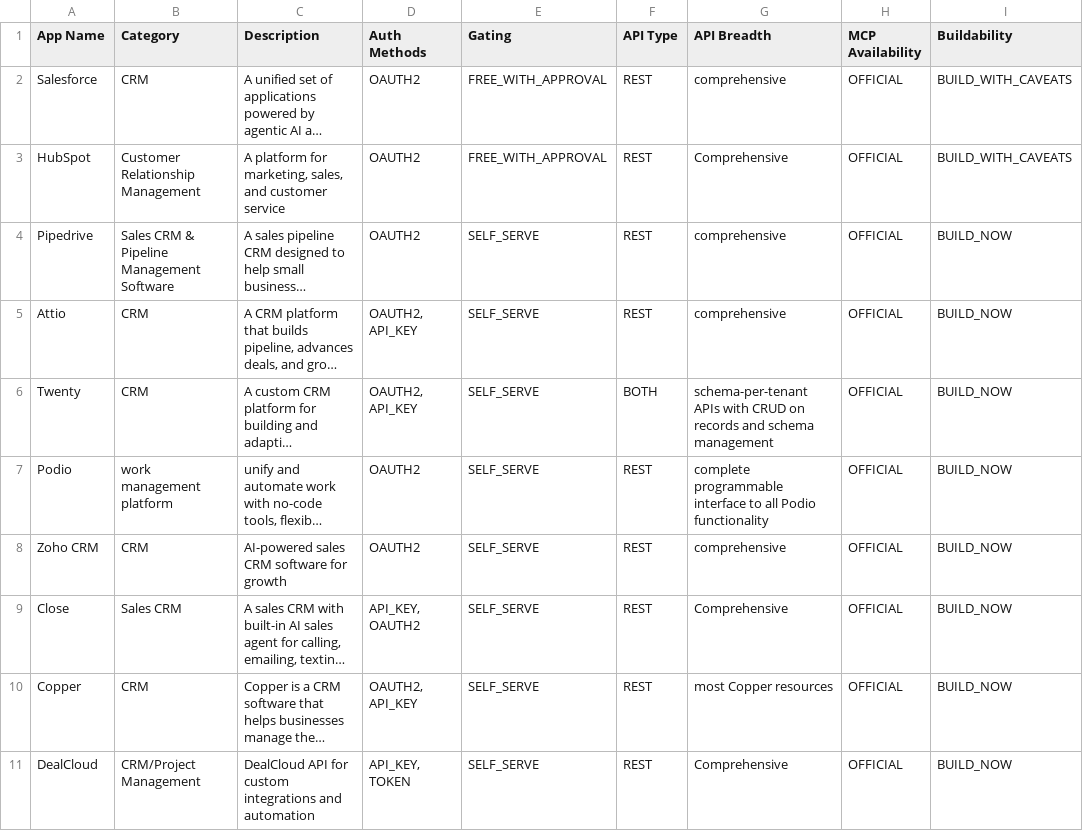
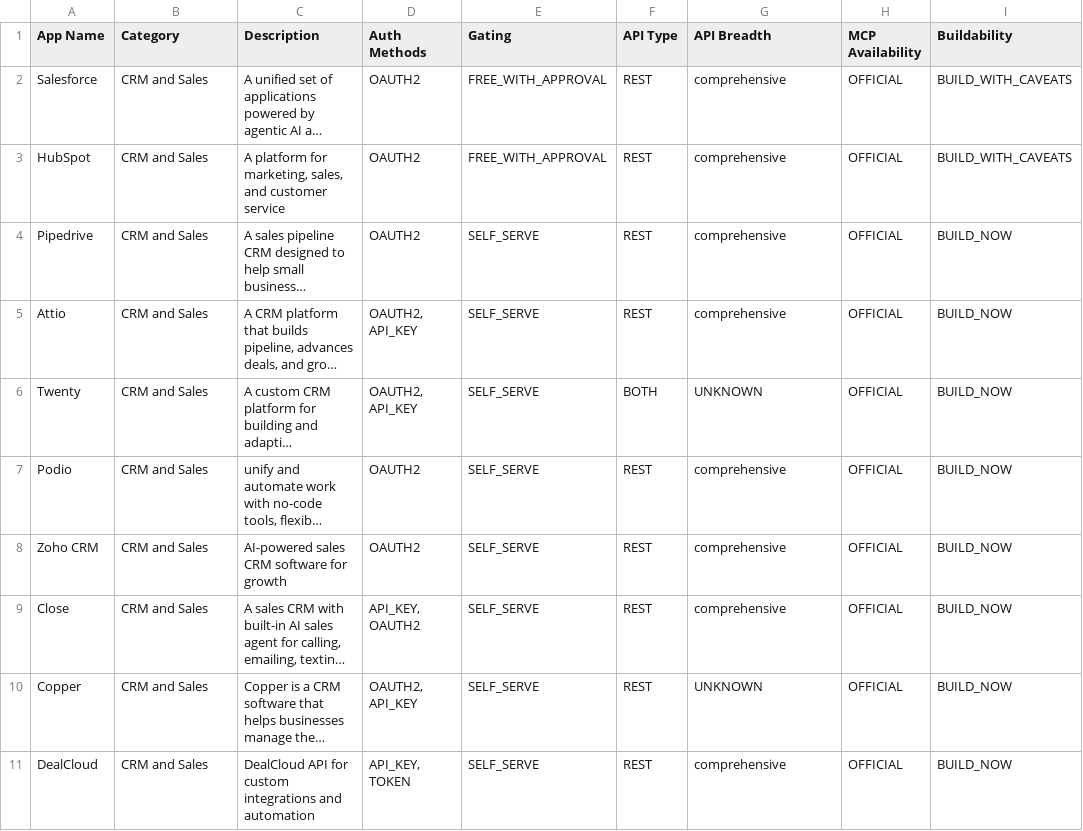
Before and after one commit to vaibhav410/YC_composio-research-agent, a CSV file: docs/results_public.csv, drawn as a sheet; only a part is shown; long unchanged cells end in …; the diff covers the shown part only; the diff names each change by its address in the sheet, - before the commit and + after, or states it on an @@ line.

```diff
--- a/docs/results_public.csv
+++ b/docs/results_public.csv
-B2 (Category): CRM
+B2 (Category): CRM and Sales
-B3 (Category): Customer Relationship Management
+B3 (Category): CRM and Sales
-G3 (API Breadth): Comprehensive
+G3 (API Breadth): comprehensive
-B4 (Category): Sales CRM & Pipeline Management Software
+B4 (Category): CRM and Sales
-B5:B6 (Category): CRM
+B5:B6 (Category): CRM and Sales
-G6 (API Breadth): schema-per-tenant APIs with CRUD on records and schema management
+G6 (API Breadth): UNKNOWN
-B7 (Category): work management platform
+B7 (Category): CRM and Sales
-G7 (API Breadth): complete programmable interface to all Podio functionality
+G7 (API Breadth): comprehensive
-B8 (Category): CRM
+B8 (Category): CRM and Sales
-B9 (Category): Sales CRM
+B9 (Category): CRM and Sales
-G9 (API Breadth): Comprehensive
+G9 (API Breadth): comprehensive
-B10 (Category): CRM
+B10 (Category): CRM and Sales
-G10 (API Breadth): most Copper resources
+G10 (API Breadth): UNKNOWN
-B11 (Category): CRM/Project Management
+B11 (Category): CRM and Sales
-G11 (API Breadth): Comprehensive
+G11 (API Breadth): comprehensive
```
Also changed, not shown: 164 edited cells elsewhere in this file, output/results_public.csv, 10 other files.
